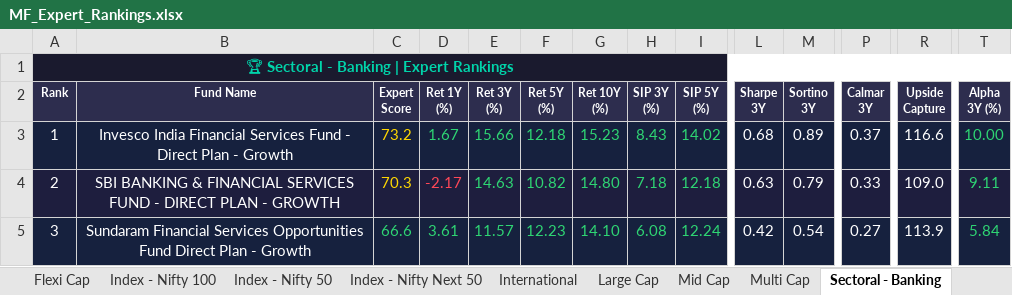
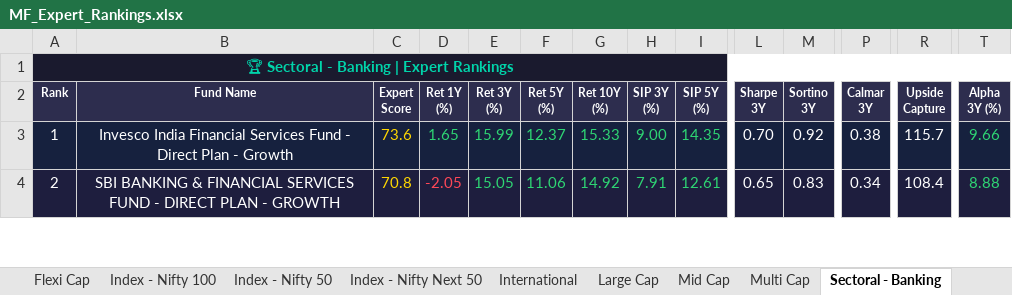
Before and after one commit to myfinancialria/mf-data-fetcher, an Excel workbook: output/MF_Expert_Rankings.xlsx, sheet Sectoral - Banking, drawn as a sheet; only a part is shown, gaps mark what is left out; values as stored, in another font and other column widths than the file's, no borders; removed rows and columns are numbered as before the commit, all else as after; rows hold the shown columns only; the diff covers the shown part only; the diff names each change by its address in the sheet, - before the commit and + after, or states it on an @@ line.

```diff
--- a/output/MF_Expert_Rankings.xlsx (sheet Sectoral - Banking)
+++ b/output/MF_Expert_Rankings.xlsx (sheet Sectoral - Banking)
-C3 (Expert Score): 73.2
+C3 (Expert Score): 73.6
-D3 (Ret 1Y (%)): 1.67
+D3 (Ret 1Y (%)): 1.65
-E3 (Ret 3Y (%)): 15.66
+E3 (Ret 3Y (%)): 15.99
-F3 (Ret 5Y (%)): 12.18
+F3 (Ret 5Y (%)): 12.37
-G3 (Ret 10Y (%)): 15.23
+G3 (Ret 10Y (%)): 15.33
-H3 (SIP 3Y (%)): 8.43
+H3 (SIP 3Y (%)): 9.00
-I3 (SIP 5Y (%)): 14.02
+I3 (SIP 5Y (%)): 14.35
-L3 (Sharpe 3Y): 0.68
+L3 (Sharpe 3Y): 0.70
-M3 (Sortino 3Y): 0.89
+M3 (Sortino 3Y): 0.92
-P3 (Calmar 3Y): 0.37
+P3 (Calmar 3Y): 0.38
-R3 (Upside Capture): 116.6
+R3 (Upside Capture): 115.7
-T3 (Alpha 3Y (%)): 10.00
+T3 (Alpha 3Y (%)): 9.66
-C4 (Expert Score): 70.3
+C4 (Expert Score): 70.8
-D4 (Ret 1Y (%)): -2.17
+D4 (Ret 1Y (%)): -2.05
-E4 (Ret 3Y (%)): 14.63
+E4 (Ret 3Y (%)): 15.05
-F4 (Ret 5Y (%)): 10.82
+F4 (Ret 5Y (%)): 11.06
-G4 (Ret 10Y (%)): 14.80
+G4 (Ret 10Y (%)): 14.92
-H4 (SIP 3Y (%)): 7.18
+H4 (SIP 3Y (%)): 7.91
-I4 (SIP 5Y (%)): 12.18
+I4 (SIP 5Y (%)): 12.61
-L4 (Sharpe 3Y): 0.63
+L4 (Sharpe 3Y): 0.65
-M4 (Sortino 3Y): 0.79
+M4 (Sortino 3Y): 0.83
-P4 (Calmar 3Y): 0.33
+P4 (Calmar 3Y): 0.34
-R4 (Upside Capture): 109.0
+R4 (Upside Capture): 108.4
-T4 (Alpha 3Y (%)): 9.11
+T4 (Alpha 3Y (%)): 8.88
-row 5: 3 | Sundaram Financial Services Opportunities Fund Direct Plan - Growth | 66.6 | 3.61 | 11.57 | 12.23 | 14.10 | 6.08 | 12.24 | 0.42 | 0.54 | 0.27 | 113.9 | 5.84
```
Also changed, not shown: 22 added rows, 21 removed rows, 879 edited cells and cell formats elsewhere in this sheet, sheet Mid Cap, sheet Small Cap, sheet Flexi Cap, sheet Large Cap, sheet ELSS, sheet Balanced Advantage, 11 more sheets, 5 other files.
